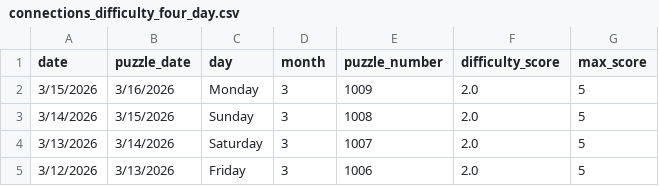
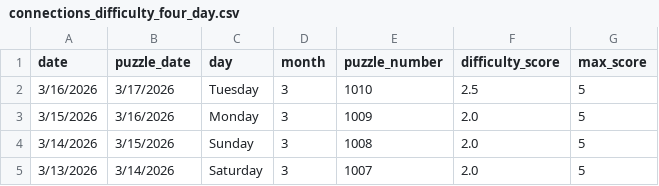
Before and after one commit to EricSev/connections_difficulty_scraper, a CSV file: data/connections_difficulty_four_day.csv, drawn as a sheet; removed rows and columns are numbered as before the commit, all else as after; the diff names each change by its address in the sheet, - before the commit and + after, or states it on an @@ line.

```diff
--- a/data/connections_difficulty_four_day.csv
+++ b/data/connections_difficulty_four_day.csv
+row 2: 3/16/2026 | 3/17/2026 | Tuesday | 3 | 1010 | 2.5 | 5
-row 5: 3/12/2026 | 3/13/2026 | Friday | 3 | 1006 | 2.0 | 5
```
Also changed, not shown: data/connections_difficulty_daily.csv, data/connections_difficulty_history.csv, 3 other files.
